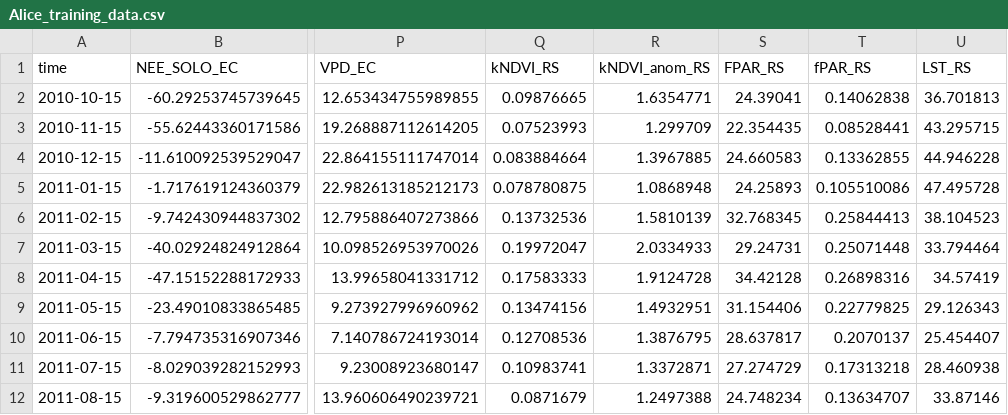
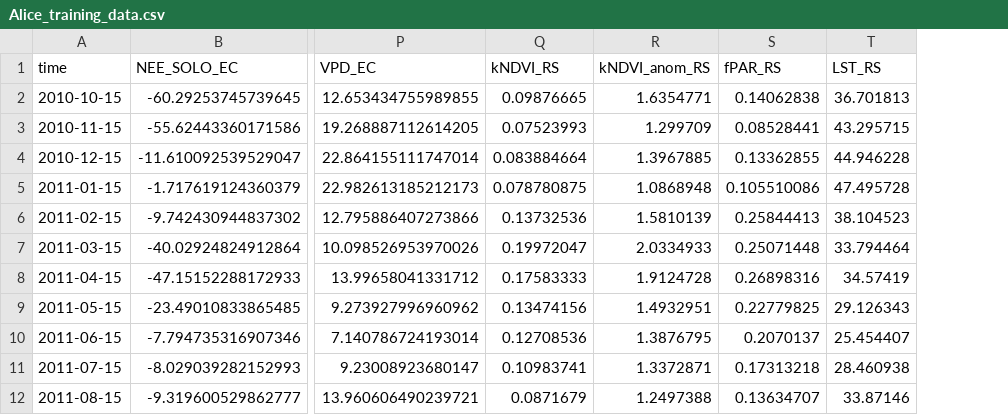
Before and after one commit to cbur24/NEE_modelling, a CSV file: results/training_data/Alice_training_data.csv, drawn as a sheet; only a part is shown, gaps mark what is left out; the diff names each change by its address in the sheet, - before the commit and + after, or states it on an @@ line.

```diff
--- a/results/training_data/Alice_training_data.csv
+++ b/results/training_data/Alice_training_data.csv
-column S (FPAR_RS), rows 2-12: 24.39041 | 22.354435 | 24.660583 | 24.25893 | 32.768345 | 29.24731 | 34.42128 | 31.154406 | 28.637817 | 27.274729 | 24.748234
```
Also changed, not shown: 17 other files.
